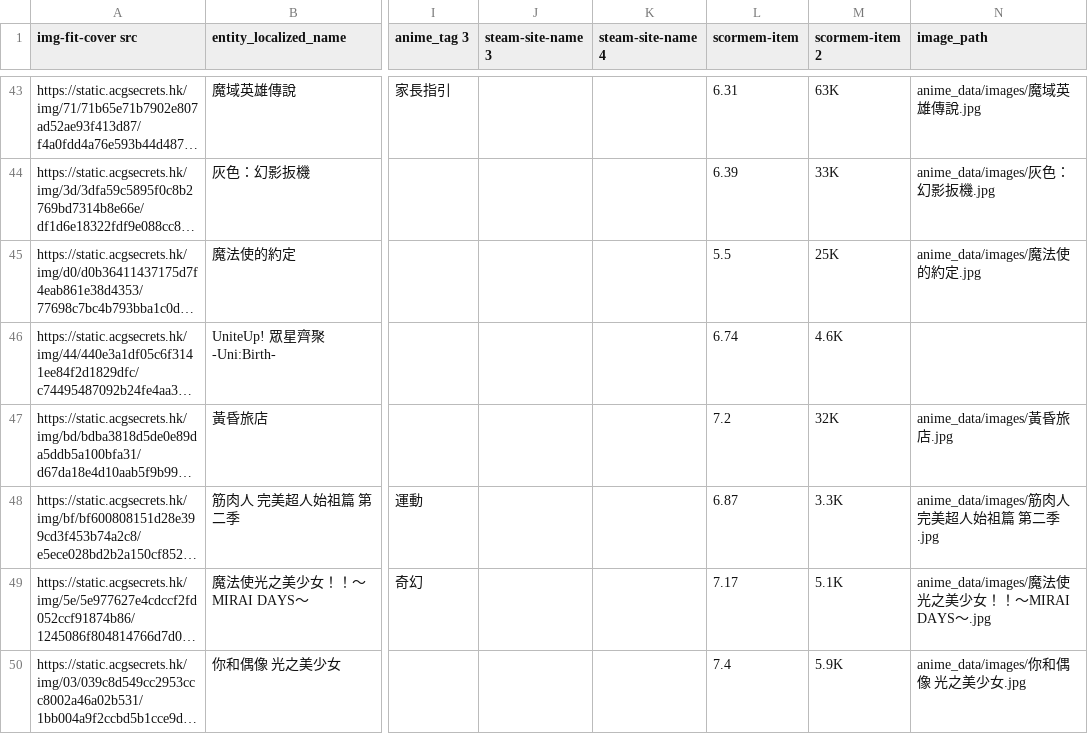
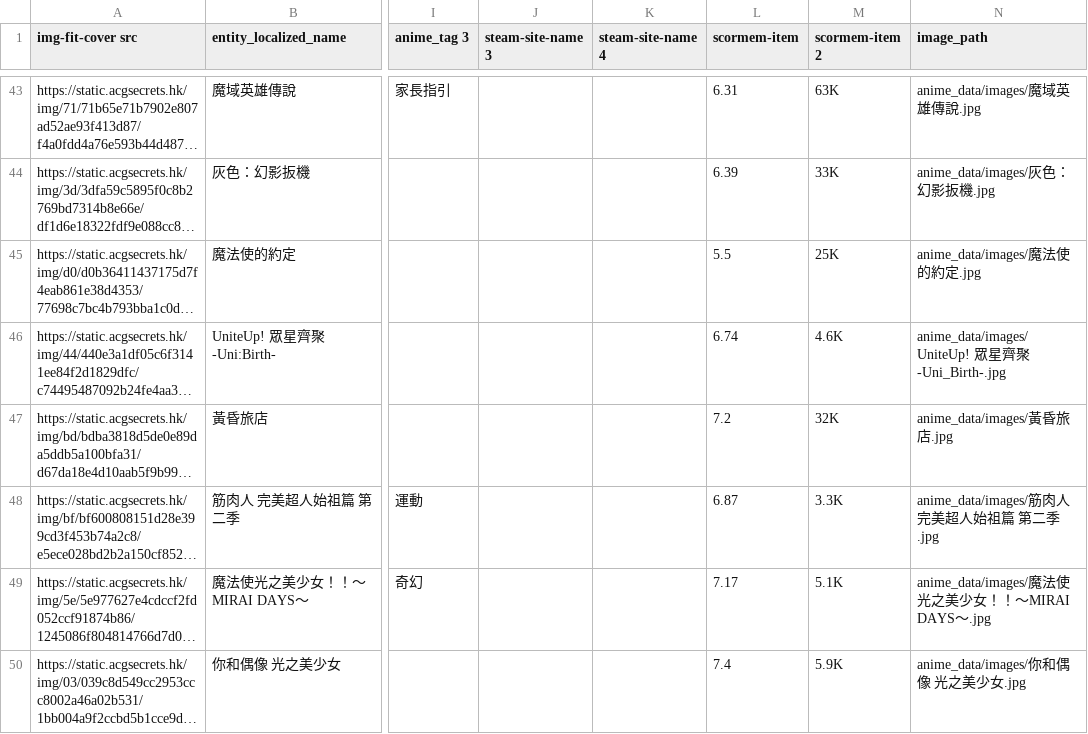
Before and after one commit to vitokarta/Anime_agent, a CSV file: anime_data/data/2025_1_with_image.csv, drawn as a sheet; only a part is shown, gaps mark what is left out; long unchanged cells end in …; the diff names each change by its address in the sheet, - before the commit and + after, or states it on an @@ line.

```diff
--- a/anime_data/data/2025_1_with_image.csv
+++ b/anime_data/data/2025_1_with_image.csv
-N46 (image_path): (empty)
+N46 (image_path): anime_data/images/UniteUp! 眾星齊聚 -Uni_Birth-.jpg
```
Also changed, not shown: anime_data/data/2024_10_with_image.csv, anime_data/data/2024_1_with_image.csv, 3 other files.
